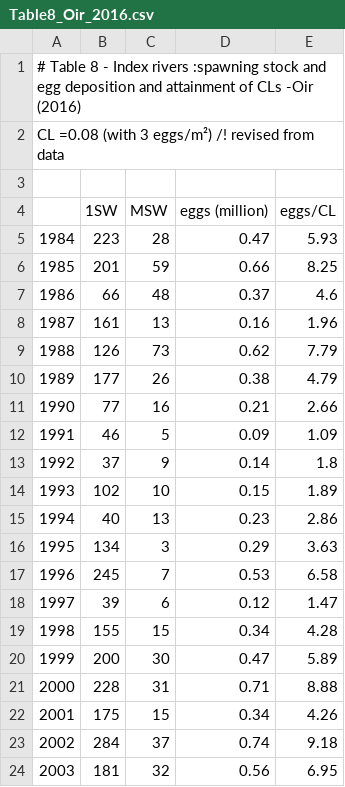
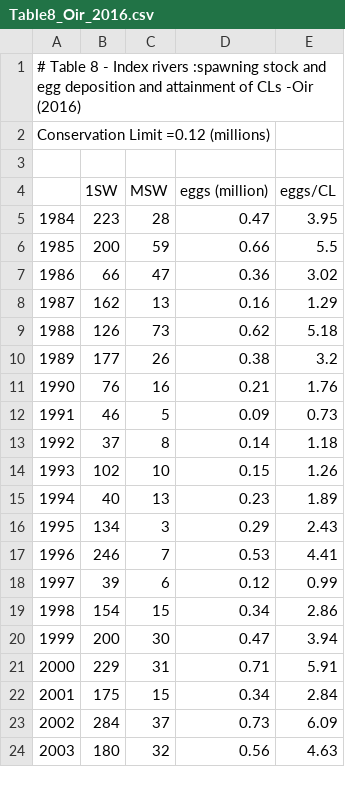
Before and after one commit to ORE-DiaPFC/Abondance, a CSV file: CIEM/Table8_Oir_2016.csv, drawn as a sheet; only a part is shown; the diff covers the shown part only.

```diff
--- a/CIEM/Table8_Oir_2016.csv
+++ b/CIEM/Table8_Oir_2016.csv
@@ -1,24 +1,24 @@
 # Table 8 - Index rivers :spawning stock and egg deposition and attainment of CLs -Oir (2016)
-                                  CL =0.08 (with 3 eggs/m²) /! revised from data
+                                  Conservation Limit =0.12 (millions)
 
 "","1SW","MSW","eggs (million)","eggs/CL"
-"1984",223,28,0.47,5.93
-"1985",201,59,0.66,8.25
-"1986",66,48,0.37,4.6
-"1987",161,13,0.16,1.96
-"1988",126,73,0.62,7.79
-"1989",177,26,0.38,4.79
-"1990",77,16,0.21,2.66
-"1991",46,5,0.09,1.09
-"1992",37,9,0.14,1.8
-"1993",102,10,0.15,1.89
-"1994",40,13,0.23,2.86
-"1995",134,3,0.29,3.63
-"1996",245,7,0.53,6.58
-"1997",39,6,0.12,1.47
-"1998",155,15,0.34,4.28
-"1999",200,30,0.47,5.89
-"2000",228,31,0.71,8.88
-"2001",175,15,0.34,4.26
-"2002",284,37,0.74,9.18
-"2003",181,32,0.56,6.95
+"1984",223,28,0.47,3.95
+"1985",200,59,0.66,5.5
+"1986",66,47,0.36,3.02
+"1987",162,13,0.16,1.29
+"1988",126,73,0.62,5.18
+"1989",177,26,0.38,3.2
+"1990",76,16,0.21,1.76
+"1991",46,5,0.09,0.73
+"1992",37,8,0.14,1.18
+"1993",102,10,0.15,1.26
+"1994",40,13,0.23,1.89
+"1995",134,3,0.29,2.43
+"1996",246,7,0.53,4.41
+"1997",39,6,0.12,0.99
+"1998",154,15,0.34,2.86
+"1999",200,30,0.47,3.94
+"2000",229,31,0.71,5.91
+"2001",175,15,0.34,2.84
+"2002",284,37,0.73,6.09
+"2003",180,32,0.56,4.63
```
Also changed, not shown: 31 edited cells elsewhere in this file, CIEM/Table7_Scorff_2016.csv, CIEM/Table8_Bresle_2016.csv, 6 other files.
